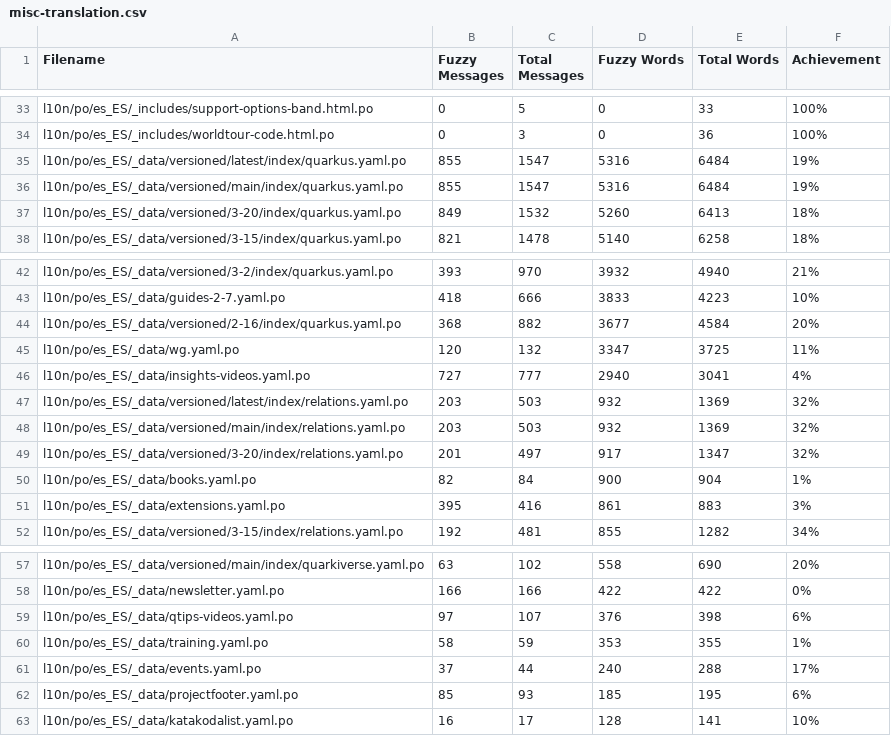
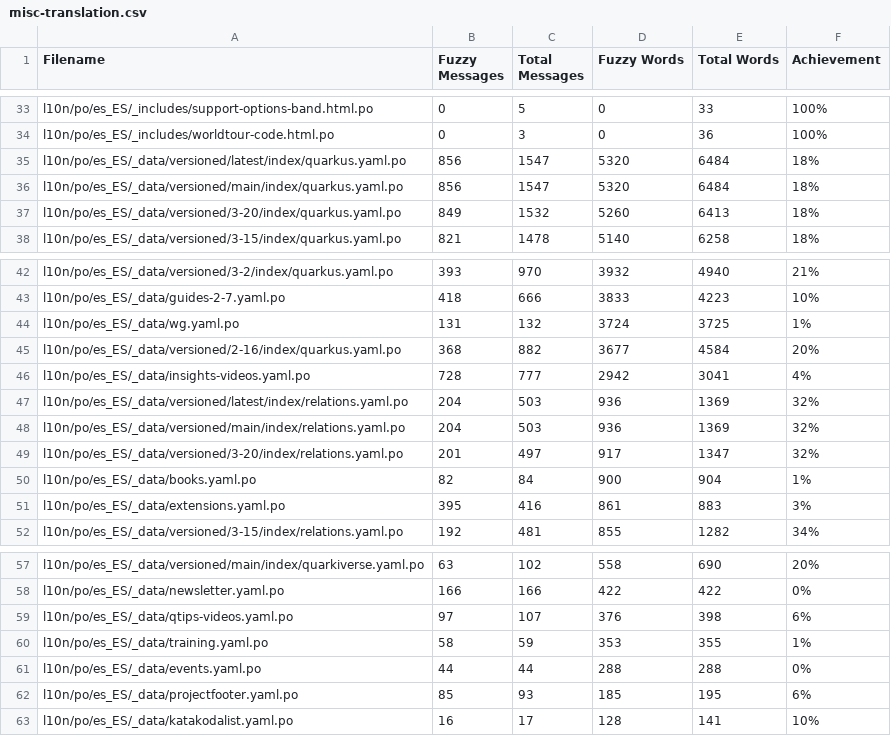
Before and after one commit to quarkusio/es.quarkus.io, a CSV file: l10n/stats/misc-translation.csv, drawn as a sheet; only a part is shown, gaps mark what is left out.

```diff
--- a/l10n/stats/misc-translation.csv
+++ b/l10n/stats/misc-translation.csv
@@ -34,4 +34,4 @@ l10n/po/es_ES/_includes/support-options-band.html.po, 0, 5, 0, 33, 100%
 l10n/po/es_ES/_includes/worldtour-code.html.po, 0, 3, 0, 36, 100%
-l10n/po/es_ES/_data/versioned/latest/index/quarkus.yaml.po, 855, 1547, 5316, 6484, 19%
-l10n/po/es_ES/_data/versioned/main/index/quarkus.yaml.po, 855, 1547, 5316, 6484, 19%
+l10n/po/es_ES/_data/versioned/latest/index/quarkus.yaml.po, 856, 1547, 5320, 6484, 18%
+l10n/po/es_ES/_data/versioned/main/index/quarkus.yaml.po, 856, 1547, 5320, 6484, 18%
 l10n/po/es_ES/_data/versioned/3-20/index/quarkus.yaml.po, 849, 1532, 5260, 6413, 18%
@@ -43,7 +43,7 @@ l10n/po/es_ES/_data/versioned/3-2/index/quarkus.yaml.po, 393, 970, 3932, 4940, 2
 l10n/po/es_ES/_data/guides-2-7.yaml.po, 418, 666, 3833, 4223, 10%
+l10n/po/es_ES/_data/wg.yaml.po, 131, 132, 3724, 3725, 1%
 l10n/po/es_ES/_data/versioned/2-16/index/quarkus.yaml.po, 368, 882, 3677, 4584, 20%
-l10n/po/es_ES/_data/wg.yaml.po, 120, 132, 3347, 3725, 11%
-l10n/po/es_ES/_data/insights-videos.yaml.po, 727, 777, 2940, 3041, 4%
-l10n/po/es_ES/_data/versioned/latest/index/relations.yaml.po, 203, 503, 932, 1369, 32%
-l10n/po/es_ES/_data/versioned/main/index/relations.yaml.po, 203, 503, 932, 1369, 32%
+l10n/po/es_ES/_data/insights-videos.yaml.po, 728, 777, 2942, 3041, 4%
+l10n/po/es_ES/_data/versioned/latest/index/relations.yaml.po, 204, 503, 936, 1369, 32%
+l10n/po/es_ES/_data/versioned/main/index/relations.yaml.po, 204, 503, 936, 1369, 32%
 l10n/po/es_ES/_data/versioned/3-20/index/relations.yaml.po, 201, 497, 917, 1347, 32%
@@ -60,3 +60,3 @@ l10n/po/es_ES/_data/qtips-videos.yaml.po, 97, 107, 376, 398, 6%
 l10n/po/es_ES/_data/training.yaml.po, 58, 59, 353, 355, 1%
-l10n/po/es_ES/_data/events.yaml.po, 37, 44, 240, 288, 17%
+l10n/po/es_ES/_data/events.yaml.po, 44, 44, 288, 288, 0%
 l10n/po/es_ES/_data/projectfooter.yaml.po, 85, 93, 185, 195, 6%
```
Also changed, not shown: l10n/stats/latest-guides-translation.csv, l10n/stats/main-guides-translation.csv, 1 other file.
